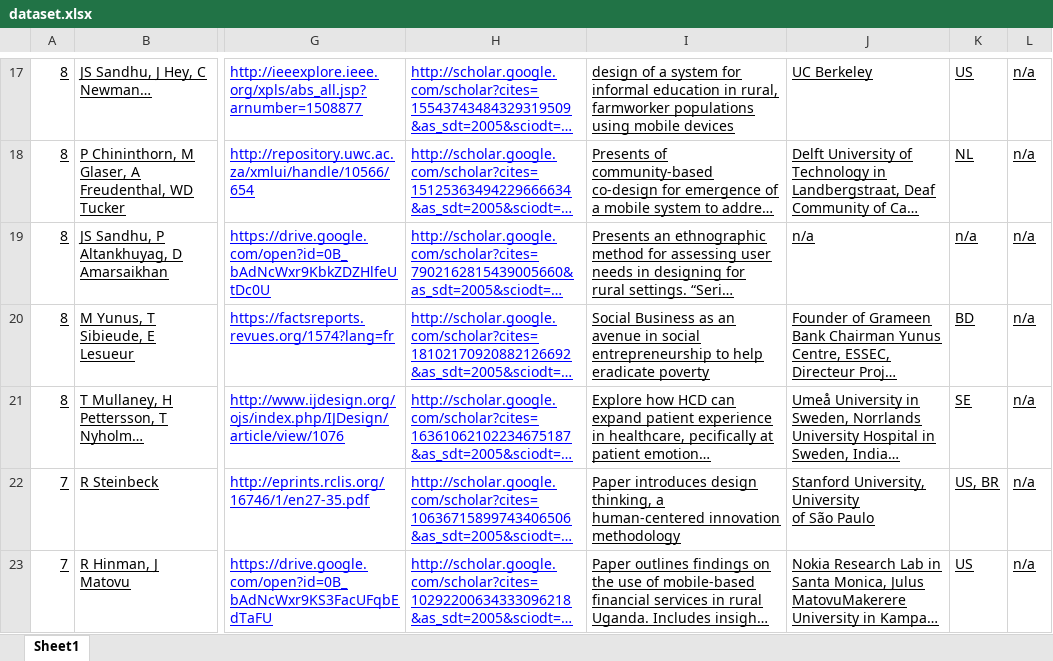
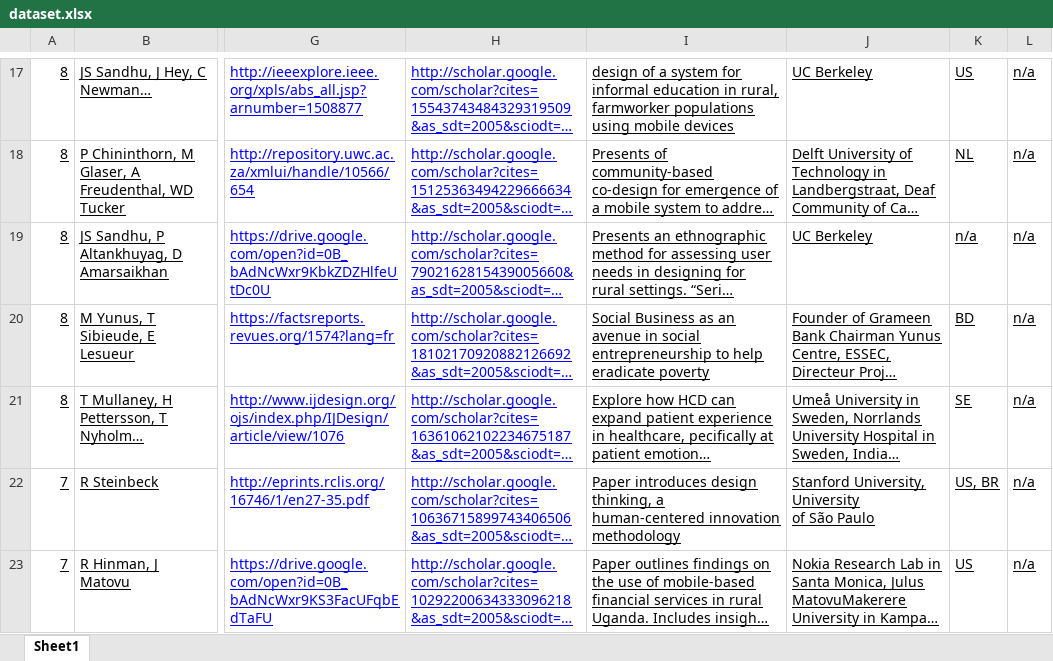
Before and after one commit to nancyrl/HCDD-Methods, an Excel workbook: dataset.xlsx, sheet Sheet1, drawn as a sheet; only a part is shown, gaps mark what is left out; long unchanged cells end in …; values as stored, in another font and other column widths than the file's, no borders; the diff names each change by its address in the sheet, - before the commit and + after, or states it on an @@ line.

```diff
--- a/dataset.xlsx (sheet Sheet1)
+++ b/dataset.xlsx (sheet Sheet1)
-J19: n/a
+J19: UC Berkeley
```
Also changed, not shown: 29 other files.
